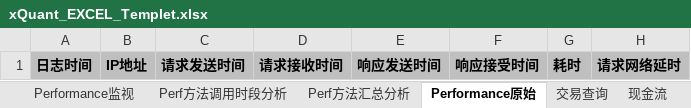
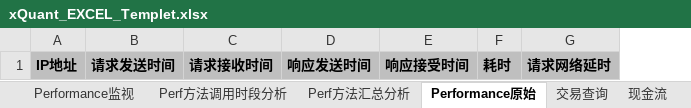
Before and after one commit to CuteLeon/xQuantLogFactory, an Excel workbook: xQuantLogFactory/ReportTemplet/xQuant_EXCEL_Templet.xlsx, sheet Performance原始, drawn as a sheet; only a part is shown; values as stored, in another font and other column widths than the file's, no borders; the diff names each change by its address in the sheet, - before the commit and + after, or states it on an @@ line.

```diff
--- a/xQuantLogFactory/ReportTemplet/xQuant_EXCEL_Templet.xlsx (sheet Performance原始)
+++ b/xQuantLogFactory/ReportTemplet/xQuant_EXCEL_Templet.xlsx (sheet Performance原始)
-column A, row 1: 日志时间
```
Also changed, not shown: charts or pictures, 2 other files.
